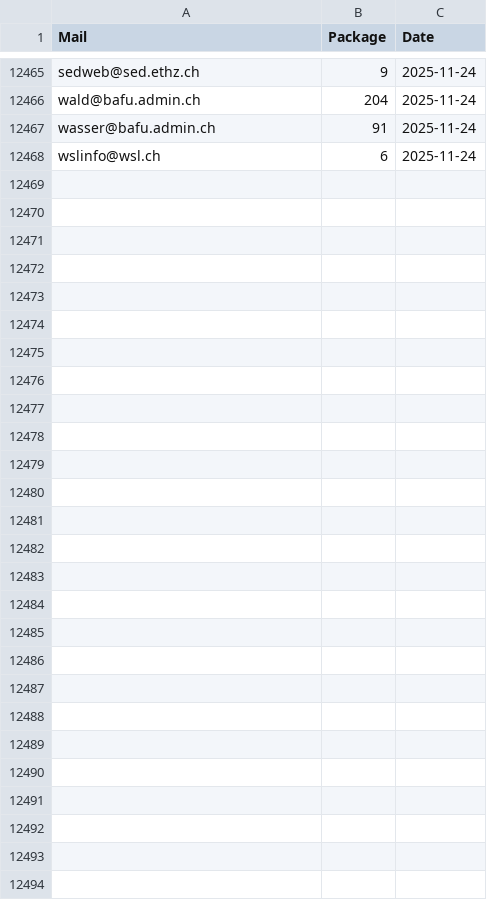
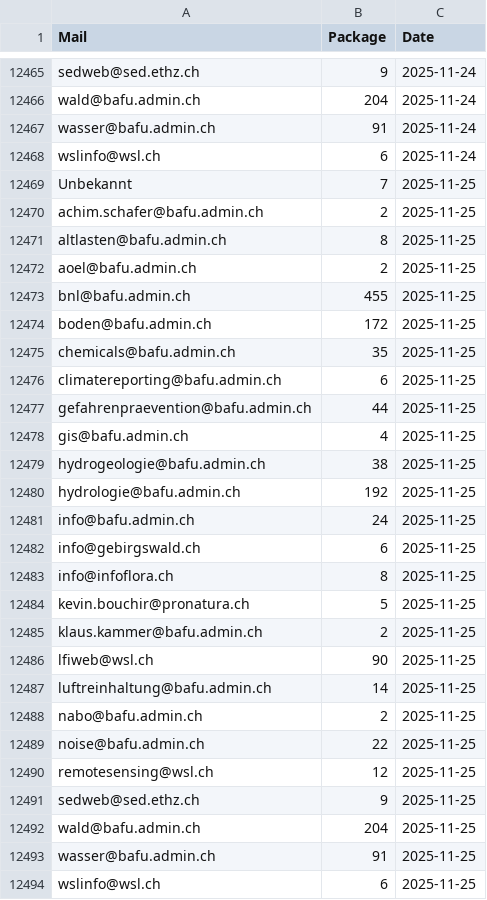
Before and after one commit to nrohrbach/OGD_Monitoring_BAFU, a CSV file: data/BAFU_OGD_Monitoring_Datasets.csv, drawn as a sheet; only a part is shown, gaps mark what is left out.

```diff
--- a/data/BAFU_OGD_Monitoring_Datasets.csv
+++ b/data/BAFU_OGD_Monitoring_Datasets.csv
@@ -12468 +12468,27 @@ wasser@bafu.admin.ch,91,2025-11-24
 wslinfo@wsl.ch,6,2025-11-24
+Unbekannt,7,2025-11-25
+achim.schafer@bafu.admin.ch,2,2025-11-25
+altlasten@bafu.admin.ch,8,2025-11-25
+aoel@bafu.admin.ch,2,2025-11-25
+bnl@bafu.admin.ch,455,2025-11-25
+boden@bafu.admin.ch,172,2025-11-25
+chemicals@bafu.admin.ch,35,2025-11-25
+climatereporting@bafu.admin.ch,6,2025-11-25
+gefahrenpraevention@bafu.admin.ch,44,2025-11-25
+gis@bafu.admin.ch,4,2025-11-25
+hydrogeologie@bafu.admin.ch,38,2025-11-25
+hydrologie@bafu.admin.ch,192,2025-11-25
+info@bafu.admin.ch,24,2025-11-25
+info@gebirgswald.ch,6,2025-11-25
+info@infoflora.ch,8,2025-11-25
+kevin.bouchir@pronatura.ch,5,2025-11-25
+klaus.kammer@bafu.admin.ch,2,2025-11-25
+lfiweb@wsl.ch,90,2025-11-25
+luftreinhaltung@bafu.admin.ch,14,2025-11-25
+nabo@bafu.admin.ch,2,2025-11-25
+noise@bafu.admin.ch,22,2025-11-25
+remotesensing@wsl.ch,12,2025-11-25
+sedweb@sed.ethz.ch,9,2025-11-25
+wald@bafu.admin.ch,204,2025-11-25
+wasser@bafu.admin.ch,91,2025-11-25
+wslinfo@wsl.ch,6,2025-11-25
```
Also changed, not shown: data/BAFU_OGD_Monitoring_BafuThemen.csv, data/BAFU_OGD_Monitoring_Formats.csv, 15 other files.
